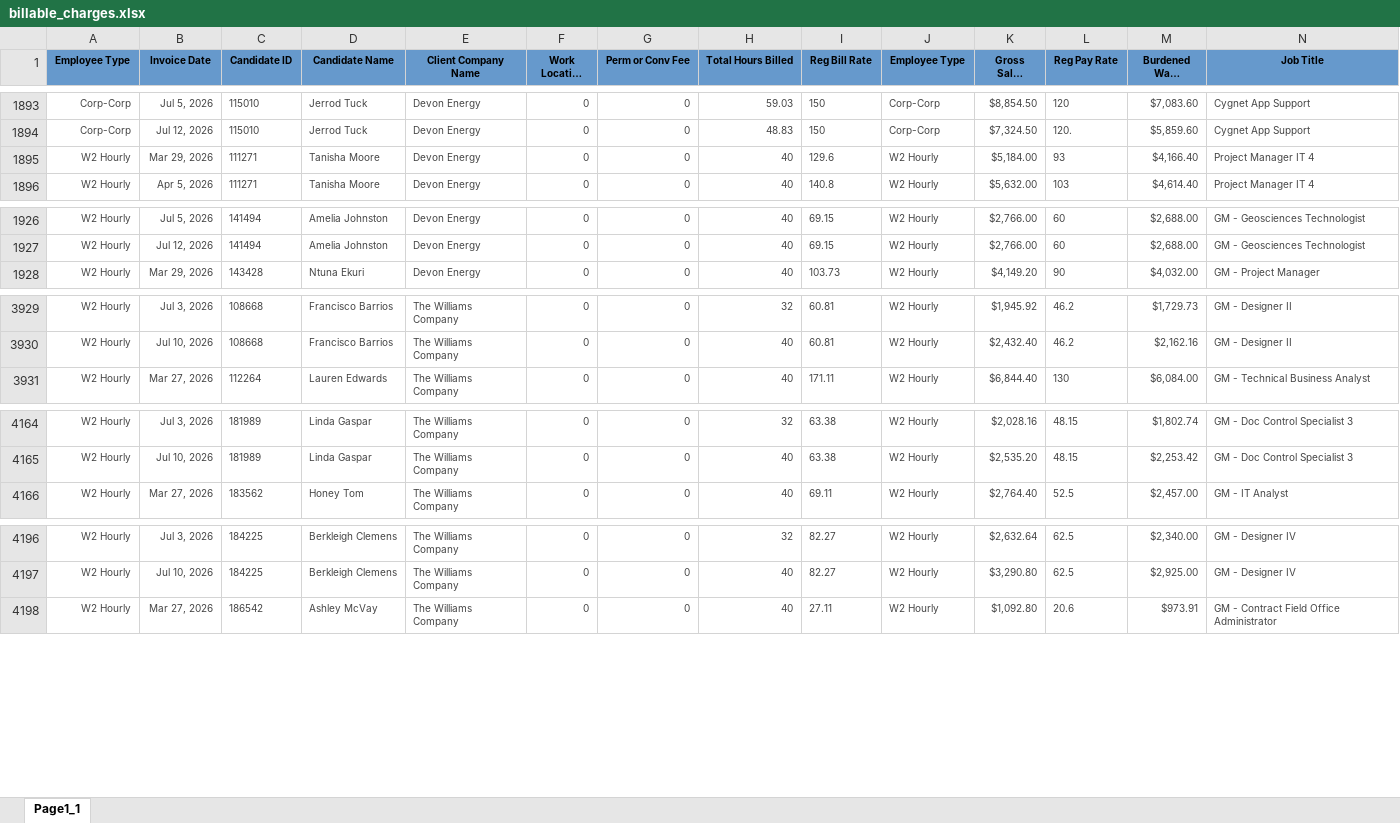
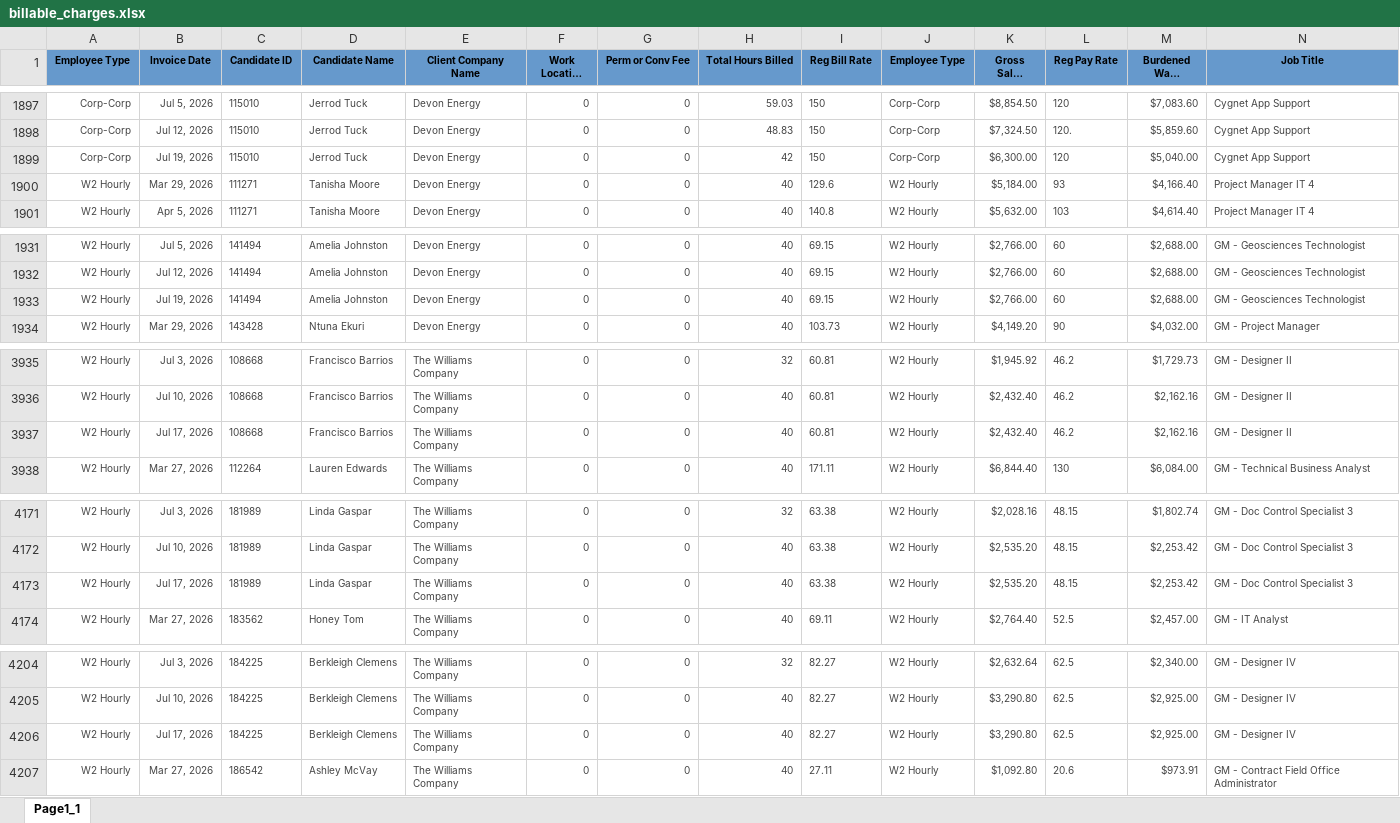
Before and after one commit to Pwilson37OTS/oaktree-invoice-reconciler, an Excel workbook: data/billable_charges.xlsx, sheet Page1_1, drawn as a sheet; only a part is shown, gaps mark what is left out; long unchanged cells end in …; values as stored, in another font and other column widths than the file's, no borders; rows hold the shown columns only; the diff covers the shown part only; the diff names each change by its address in the sheet, - before the commit and + after, or states it on an @@ line.

```diff
--- a/data/billable_charges.xlsx (sheet Page1_1)
+++ b/data/billable_charges.xlsx (sheet Page1_1)
+row 1899: Corp-Corp | Jul 19, 2026 | 115010 | Jerrod Tuck | Devon Energy | 0 | 0 | 42 | 150 | Corp-Corp | $6,300.00 | 120 | $5,040.00 | Cygnet App Support
+row 1933: W2 Hourly | Jul 19, 2026 | 141494 | Amelia Johnston | Devon Energy | 0 | 0 | 40 | 69.15 | W2 Hourly | $2,766.00 | 60 | $2,688.00 | GM - Geosciences Technologist
+row 3937: W2 Hourly | Jul 17, 2026 | 108668 | Francisco Barrios | The Williams Company | 0 | 0 | 40 | 60.81 | W2 Hourly | $2,432.40 | 46.2 | $2,162.16 | GM - Designer II
+row 4173: W2 Hourly | Jul 17, 2026 | 181989 | Linda Gaspar | The Williams Company | 0 | 0 | 40 | 63.38 | W2 Hourly | $2,535.20 | 48.15 | $2,253.42 | GM - Doc Control Specialist 3
+row 4206: W2 Hourly | Jul 17, 2026 | 184225 | Berkleigh Clemens | The Williams Company | 0 | 0 | 40 | 82.27 | W2 Hourly | $3,290.80 | 62.5 | $2,925.00 | GM - Designer IV
```
Also changed, not shown: 10 added rows elsewhere in this sheet, data/audit_rev_ots.xlsx, data/billable_charges_CTS.xlsx.
